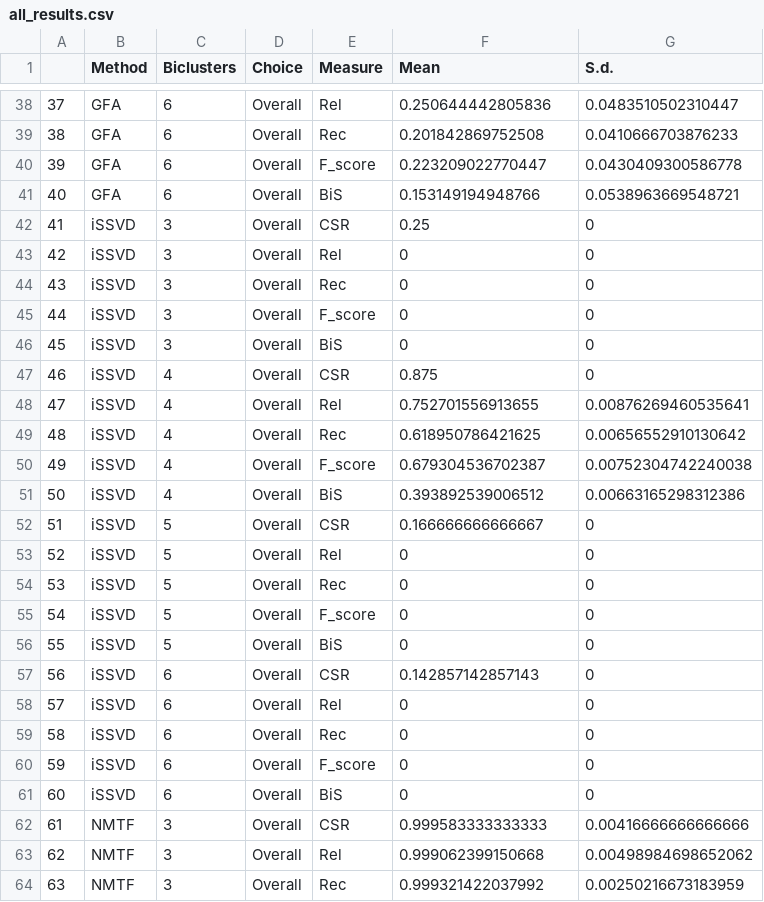
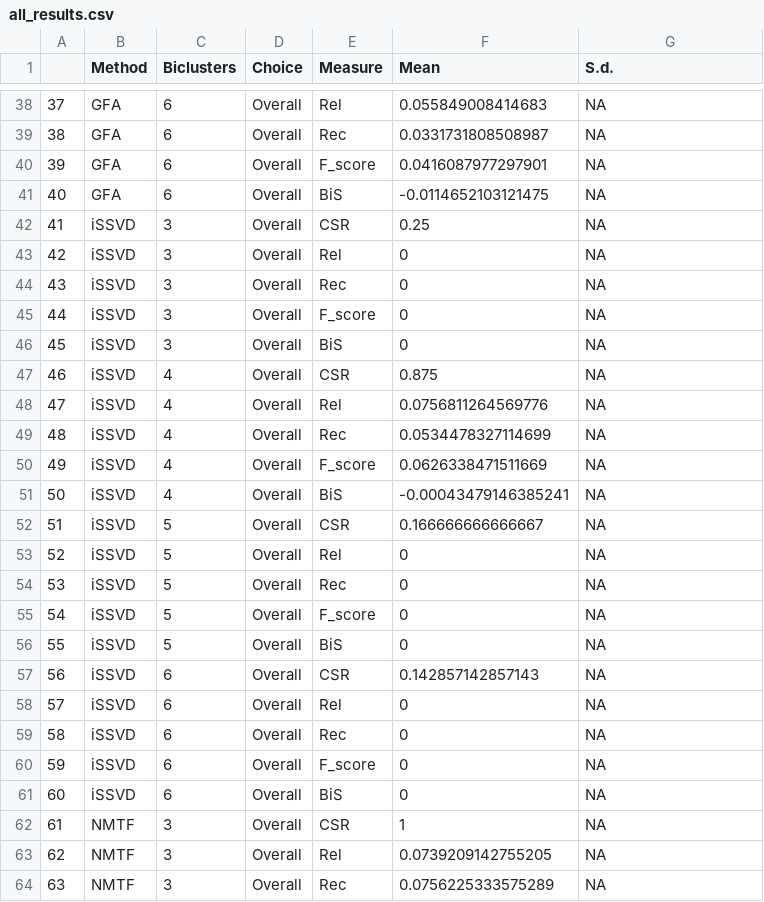
Before and after one commit to eso28599/resNMTF_paper, a CSV file: SimStudy/Results/bicl/bicl_3v/all_results.csv, drawn as a sheet; only a part is shown, gaps mark what is left out; the diff covers the shown part only.

```diff
--- a/SimStudy/Results/bicl/bicl_3v/all_results.csv
+++ b/SimStudy/Results/bicl/bicl_3v/all_results.csv
@@ -38,27 +38,27 @@
-"37","GFA","6","Overall","Rel",0.250644442805836,0.0483510502310447
-"38","GFA","6","Overall","Rec",0.201842869752508,0.0410666703876233
-"39","GFA","6","Overall","F_score",0.223209022770447,0.0430409300586778
-"40","GFA","6","Overall","BiS",0.153149194948766,0.0538963669548721
-"41","iSSVD","3","Overall","CSR",0.25,0
-"42","iSSVD","3","Overall","Rel",0,0
-"43","iSSVD","3","Overall","Rec",0,0
-"44","iSSVD","3","Overall","F_score",0,0
-"45","iSSVD","3","Overall","BiS",0,0
-"46","iSSVD","4","Overall","CSR",0.875,0
-"47","iSSVD","4","Overall","Rel",0.752701556913655,0.00876269460535641
-"48","iSSVD","4","Overall","Rec",0.618950786421625,0.00656552910130642
-"49","iSSVD","4","Overall","F_score",0.679304536702387,0.00752304742240038
-"50","iSSVD","4","Overall","BiS",0.393892539006512,0.00663165298312386
-"51","iSSVD","5","Overall","CSR",0.166666666666667,0
-"52","iSSVD","5","Overall","Rel",0,0
-"53","iSSVD","5","Overall","Rec",0,0
-"54","iSSVD","5","Overall","F_score",0,0
-"55","iSSVD","5","Overall","BiS",0,0
-"56","iSSVD","6","Overall","CSR",0.142857142857143,0
-"57","iSSVD","6","Overall","Rel",0,0
-"58","iSSVD","6","Overall","Rec",0,0
-"59","iSSVD","6","Overall","F_score",0,0
-"60","iSSVD","6","Overall","BiS",0,0
-"61","NMTF","3","Overall","CSR",0.999583333333333,0.00416666666666666
-"62","NMTF","3","Overall","Rel",0.999062399150668,0.00498984698652062
-"63","NMTF","3","Overall","Rec",0.999321422037992,0.00250216673183959
+"37","GFA","6","Overall","Rel",0.055849008414683,NA
+"38","GFA","6","Overall","Rec",0.0331731808508987,NA
+"39","GFA","6","Overall","F_score",0.0416087977297901,NA
+"40","GFA","6","Overall","BiS",-0.0114652103121475,NA
+"41","iSSVD","3","Overall","CSR",0.25,NA
+"42","iSSVD","3","Overall","Rel",0,NA
+"43","iSSVD","3","Overall","Rec",0,NA
+"44","iSSVD","3","Overall","F_score",0,NA
+"45","iSSVD","3","Overall","BiS",0,NA
+"46","iSSVD","4","Overall","CSR",0.875,NA
+"47","iSSVD","4","Overall","Rel",0.0756811264569776,NA
+"48","iSSVD","4","Overall","Rec",0.0534478327114699,NA
+"49","iSSVD","4","Overall","F_score",0.0626338471511669,NA
+"50","iSSVD","4","Overall","BiS",-0.00043479146385241,NA
+"51","iSSVD","5","Overall","CSR",0.166666666666667,NA
+"52","iSSVD","5","Overall","Rel",0,NA
+"53","iSSVD","5","Overall","Rec",0,NA
+"54","iSSVD","5","Overall","F_score",0,NA
+"55","iSSVD","5","Overall","BiS",0,NA
+"56","iSSVD","6","Overall","CSR",0.142857142857143,NA
+"57","iSSVD","6","Overall","Rel",0,NA
+"58","iSSVD","6","Overall","Rec",0,NA
+"59","iSSVD","6","Overall","F_score",0,NA
+"60","iSSVD","6","Overall","BiS",0,NA
+"61","NMTF","3","Overall","CSR",1,NA
+"62","NMTF","3","Overall","Rel",0.0739209142755205,NA
+"63","NMTF","3","Overall","Rec",0.0756225333575289,NA
```
Also changed, not shown: 100 edited cells elsewhere in this file, 58 other files.
